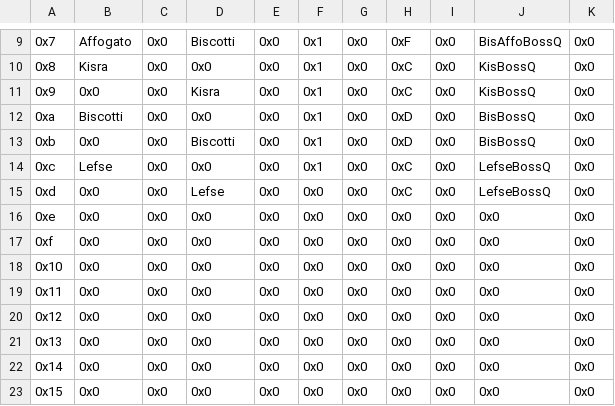
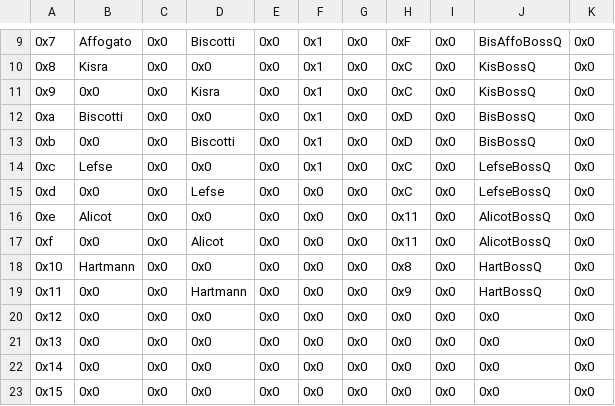
Before and after one commit to devvyyy/Devvy-Hack, a CSV file: Tables/FE8 Nightmare modules/Quote editors/Boss Quote Editor.csv, drawn as a sheet; only a part is shown, gaps mark what is left out.

```diff
--- a/Tables/FE8 Nightmare modules/Quote editors/Boss Quote Editor.csv
+++ b/Tables/FE8 Nightmare modules/Quote editors/Boss Quote Editor.csv
@@ -15,6 +15,6 @@
 0xd,0x0,0x0,Lefse,0x0,0x0,0x0,0xC,0x0,LefseBossQ,0x0
-0xe,0x0,0x0,0x0,0x0,0x0,0x0,0x0,0x0,0x0,0x0
-0xf,0x0,0x0,0x0,0x0,0x0,0x0,0x0,0x0,0x0,0x0
-0x10,0x0,0x0,0x0,0x0,0x0,0x0,0x0,0x0,0x0,0x0
-0x11,0x0,0x0,0x0,0x0,0x0,0x0,0x0,0x0,0x0,0x0
+0xe,Alicot,0x0,0x0,0x0,0x0,0x0,0x11,0x0,AlicotBossQ,0x0
+0xf,0x0,0x0,Alicot,0x0,0x0,0x0,0x11,0x0,AlicotBossQ,0x0
+0x10,Hartmann,0x0,0x0,0x0,0x0,0x0,0x8,0x0,HartBossQ,0x0
+0x11,0x0,0x0,Hartmann,0x0,0x0,0x0,0x9,0x0,HartBossQ,0x0
 0x12,0x0,0x0,0x0,0x0,0x0,0x0,0x0,0x0,0x0,0x0
```
Also changed, not shown: Tables/FE8 Nightmare modules/Chapter data editor/Chapter Data Editor.csv, Tables/FE8 Nightmare modules/Class & Character editors/FE8 Character Editor.csv, 27 other files.
